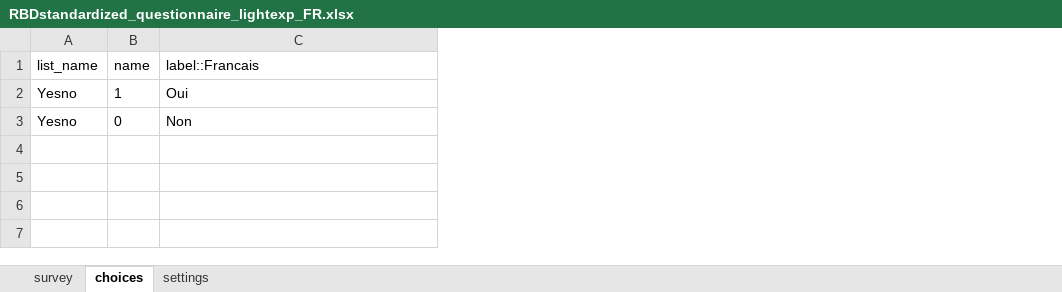
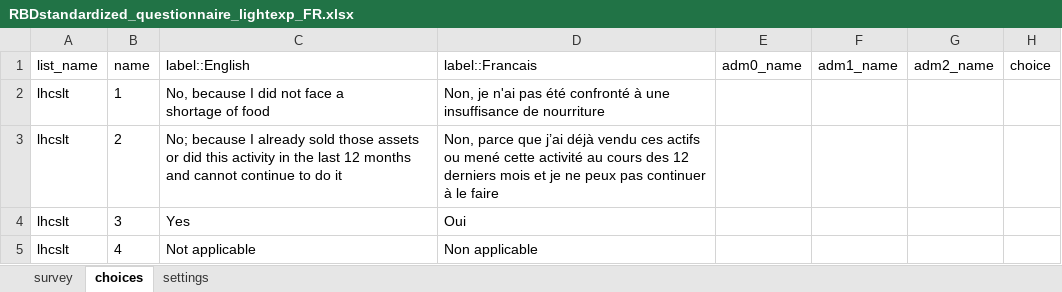
Before and after one commit to boubaseydi/RBD_Resilience_guide_FR, an Excel workbook: questionnaires/RBDstandardized_questionnaire_lightexp_FR.xlsx, sheet choices, drawn as a sheet; values as stored, in another font and other column widths than the file's, no borders; conditional formats not drawn; removed rows and columns are numbered as before the commit, all else as after; ↵ is a line break in a cell; the diff names each change by its address in the sheet, - before the commit and + after, or states it on an @@ line.

```diff
--- a/questionnaires/RBDstandardized_questionnaire_lightexp_FR.xlsx (sheet choices)
+++ b/questionnaires/RBDstandardized_questionnaire_lightexp_FR.xlsx (sheet choices)
+column C (label::English), row 2: No, because I did not face a ↵ shortage of food
+column E (adm0_name), empty
+column F (adm1_name), empty
+column G (adm2_name), empty
+column H (choice), empty
-A2 (list_name): Yesno
+A2 (list_name): lhcslt
-D2 (label::Francais): Oui
+D2 (label::Francais): Non, je n'ai pas été confronté à une insuffisance de nourriture
-row 3: Yesno | 0 | Non
+row 3: lhcslt | 2 | No; because I already sold those assets or did this activity in the last 12 months and cannot continue to do it | Non, parce que j’ai déjà vendu ces actifs ou mené cette activité au cours des 12 derniers mois et je ne peux pas continuer à le faire
+row 4: lhcslt | 3 | Yes | Oui
+row 5: lhcslt | 4 | Not applicable | Non applicable
```
Also changed, not shown: sheet survey, questionnaires/RBDstandardized_questionnaireFCSFCSN_FR.xlsx, questionnaires/RBDstandardized_questionnaireLHCS_CARI_FR.xlsx, 13 other files.
